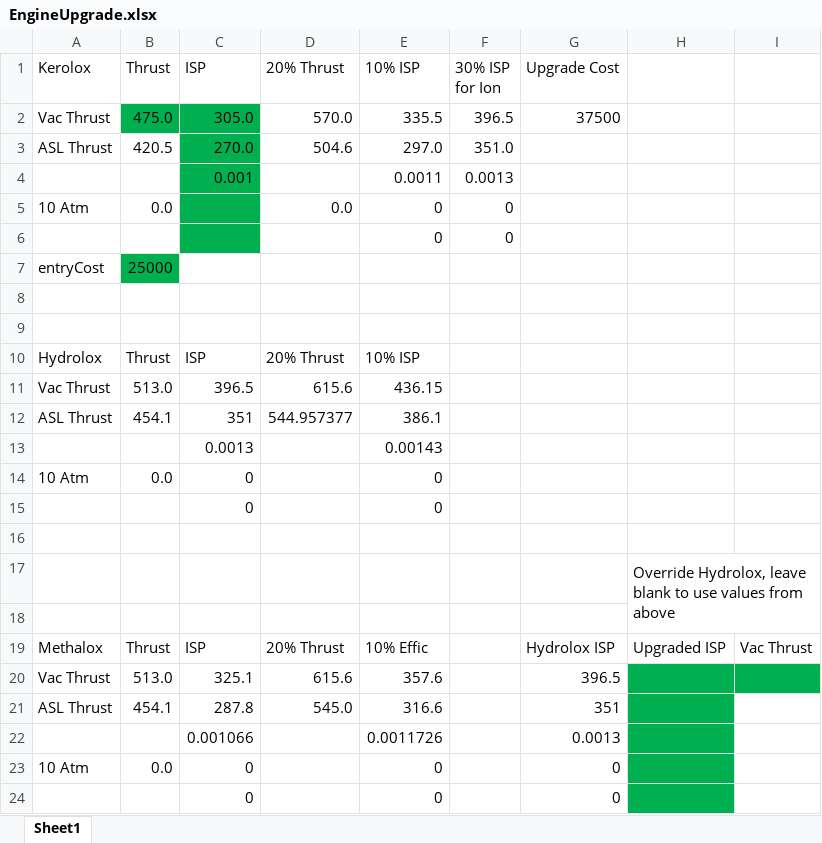
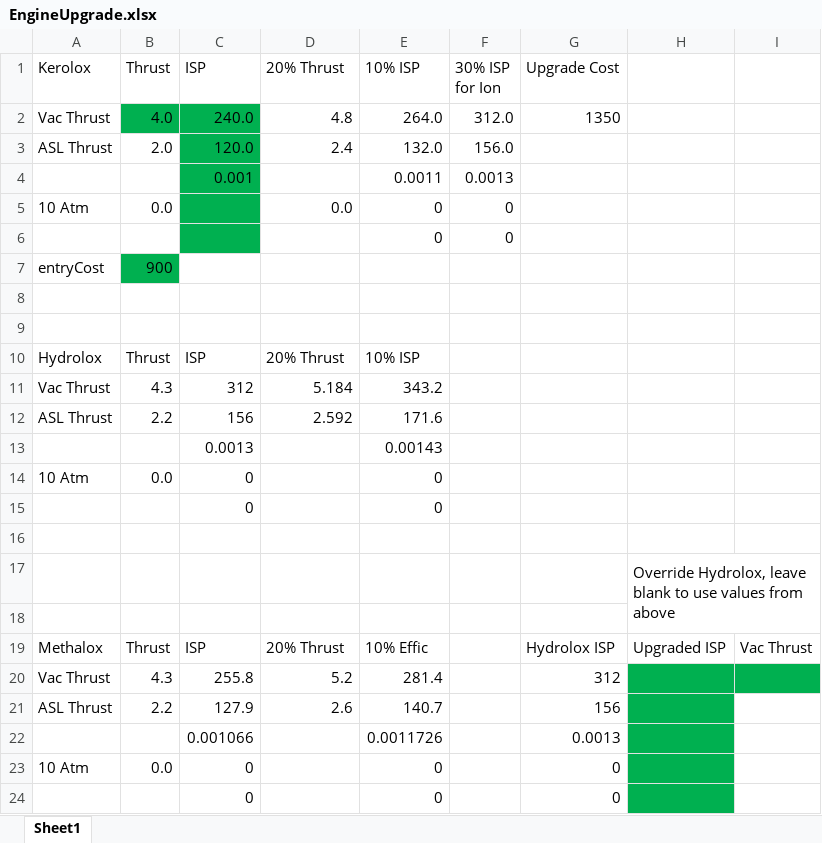
Before and after one commit to hemeac/kiwiTechTree, an Excel workbook: Source/EngineUpgrade.xlsx, sheet Sheet1, drawn as a sheet; values as stored, in another font and other column widths than the file's, no borders; removed rows and columns are numbered as before the commit, all else as after; the diff names each change by its address in the sheet, - before the commit and + after, or states it on an @@ line.

```diff
--- a/Source/EngineUpgrade.xlsx (sheet Sheet1)
+++ b/Source/EngineUpgrade.xlsx (sheet Sheet1)
-row 2: Vac Thrust | 475.0 | 305.0 | 570.0 | 335.5 | 396.5 | 37500
-row 3: ASL Thrust | 420.5 | 270.0 | 504.6 | 297.0 | 351.0
+row 2: Vac Thrust | 4.0 | 240.0 | 4.8 | 264.0 | 312.0 | 1350
+row 3: ASL Thrust | 2.0 | 120.0 | 2.4 | 132.0 | 156.0
-B7 (Thrust): 25000
+B7 (Thrust): 900
-row 11: Vac Thrust | 513.0 | 396.5 | 615.6 | 436.15
-row 12: ASL Thrust | 454.1 | 351 | 544.957377 | 386.1
+row 11: Vac Thrust | 4.3 | 312 | 5.184 | 343.2
+row 12: ASL Thrust | 2.2 | 156 | 2.592 | 171.6
-row 20: Vac Thrust | 513.0 | 325.1 | 615.6 | 357.6 |  | 396.5
-row 21: ASL Thrust | 454.1 | 287.8 | 545.0 | 316.6 |  | 351
+row 20: Vac Thrust | 4.3 | 255.8 | 5.2 | 281.4 |  | 312
+row 21: ASL Thrust | 2.2 | 127.9 | 2.6 | 140.7 |  | 156
```
Also changed, not shown: Source/Science.xlsx, 53 other files.
